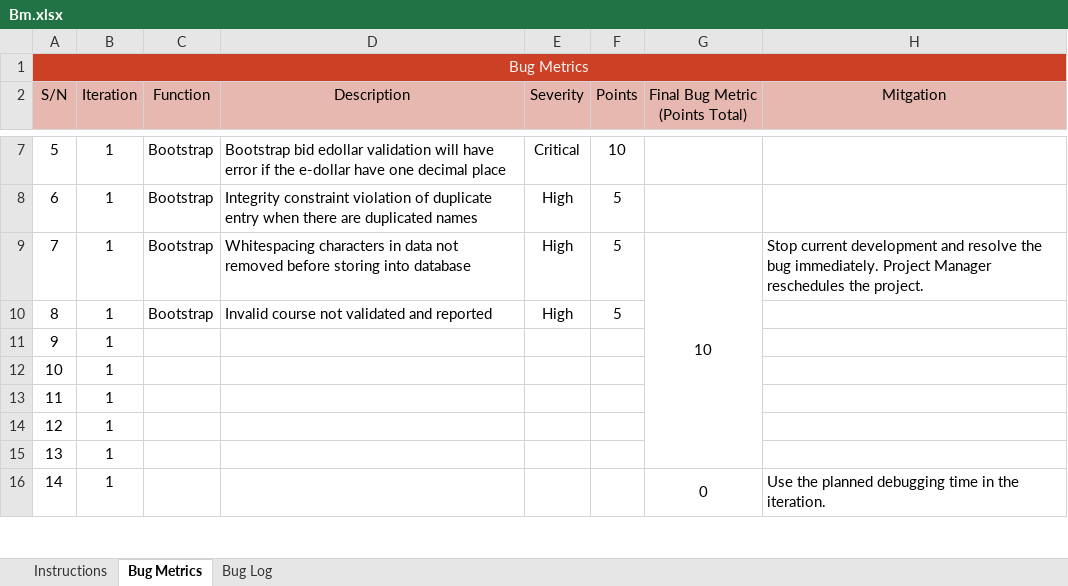
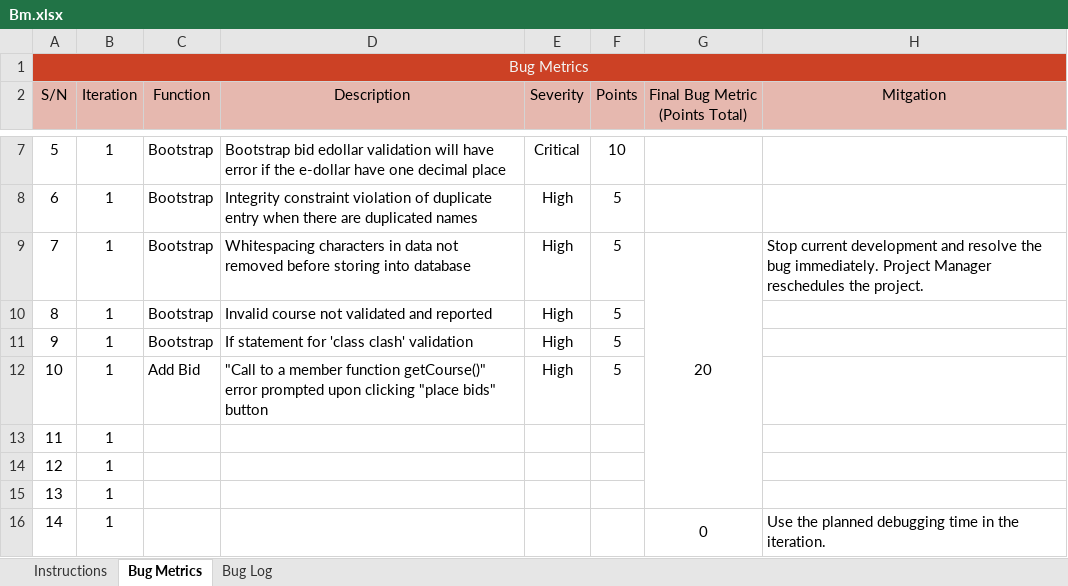
Before and after one commit to xbloh/Online-Course-Bidding-System-, an Excel workbook: metrics/Bm.xlsx, sheet Bug Metrics, drawn as a sheet; only a part is shown, gaps mark what is left out; values as stored, in another font and other column widths than the file's, no borders; conditional formats not drawn; the diff names each change by its address in the sheet, - before the commit and + after, or states it on an @@ line.

Commit message:
Update bug metric
Bug found when testing (Add bid).

```diff
--- a/metrics/Bm.xlsx (sheet Bug Metrics)
+++ b/metrics/Bm.xlsx (sheet Bug Metrics)
-G9 (Final Bug Metric (Points Total)): 10
+G9 (Final Bug Metric (Points Total)): 20
-C11 (Function): (empty)
+C11 (Function): Bootstrap
-D11 (Description): (empty)
+D11 (Description): If statement for 'class clash' validation
-E11:E12 (Severity): (empty)
+E11:E12 (Severity): High
-F11:F12 (Points): (empty)
+F11:F12 (Points): 5
-C12 (Function): (empty)
+C12 (Function): Add Bid
-D12 (Description): (empty)
+D12 (Description): "Call to a member function getCourse()" error prompted upon clicking "place bids" button
```
Also changed, not shown: sheet Bug Log.
